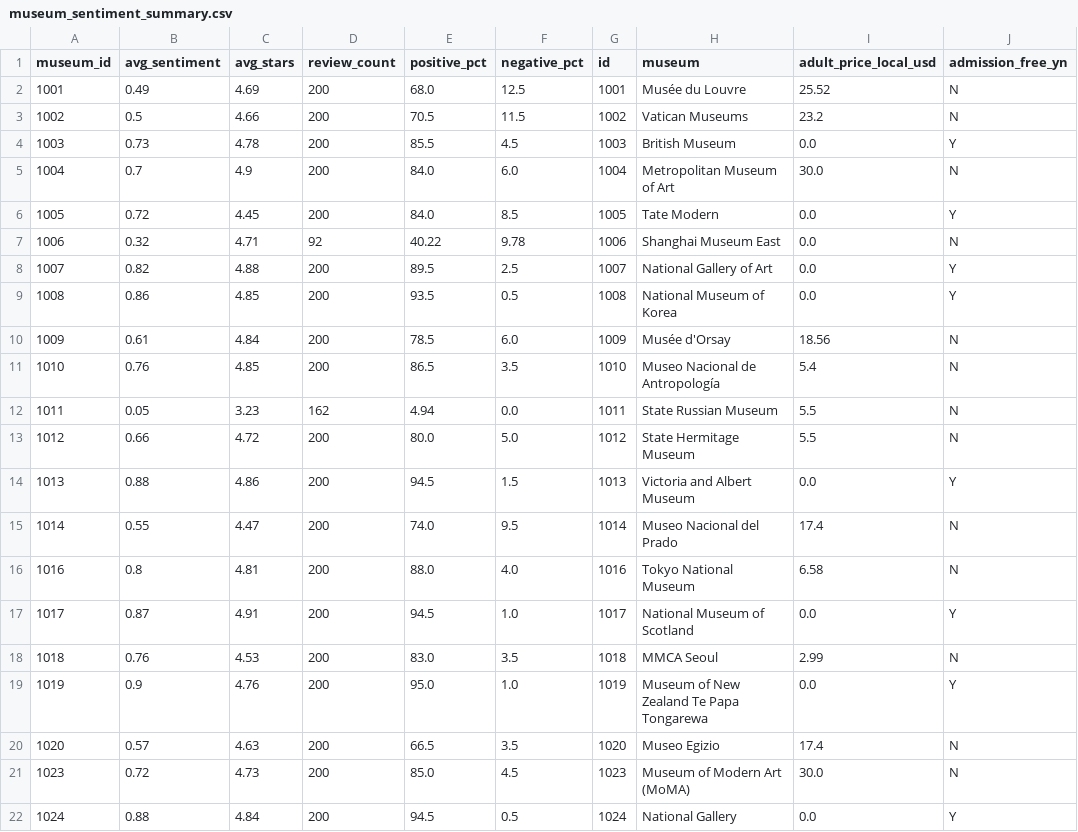
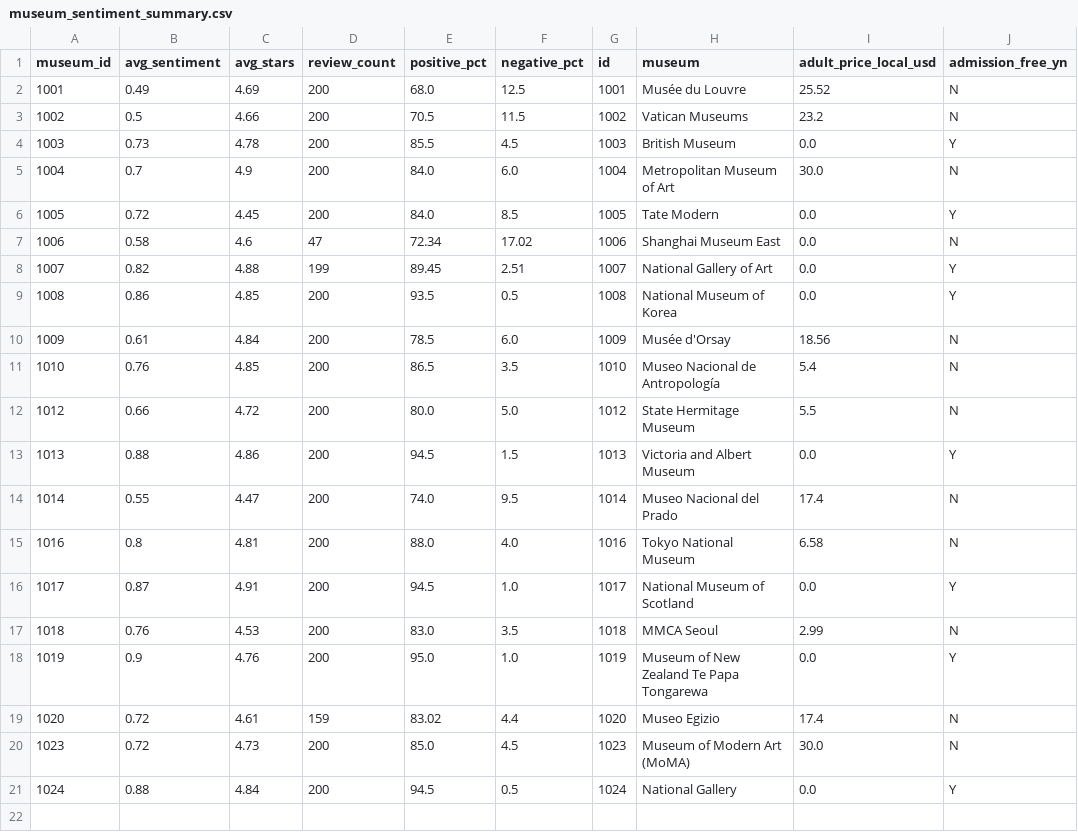
Before and after one commit to bringvotrevin/museum, a CSV file: output/museum_sentiment_summary.csv, drawn as a sheet.

Commit message:
remove 'State Russian Museum' from sentiment analysis

```diff
--- a/output/museum_sentiment_summary.csv
+++ b/output/museum_sentiment_summary.csv
@@ -6,4 +6,4 @@ museum_id,avg_sentiment,avg_stars,review_count,positive_pct,negative_pct,id,muse
 1005,0.72,4.45,200,84.0,8.5,1005,Tate Modern,0.0,Y
-1006,0.32,4.71,92,40.22,9.78,1006,Shanghai Museum East,0.0,N
-1007,0.82,4.88,200,89.5,2.5,1007,National Gallery of Art,0.0,Y
+1006,0.58,4.6,47,72.34,17.02,1006,Shanghai Museum East,0.0,N
+1007,0.82,4.88,199,89.45,2.51,1007,National Gallery of Art,0.0,Y
 1008,0.86,4.85,200,93.5,0.5,1008,National Museum of Korea,0.0,Y
@@ -11,3 +11,2 @@ museum_id,avg_sentiment,avg_stars,review_count,positive_pct,negative_pct,id,muse
 1010,0.76,4.85,200,86.5,3.5,1010,Museo Nacional de Antropología,5.4,N
-1011,0.05,3.23,162,4.94,0.0,1011,State Russian Museum,5.5,N
 1012,0.66,4.72,200,80.0,5.0,1012,State Hermitage Museum,5.5,N
@@ -19,3 +18,3 @@ museum_id,avg_sentiment,avg_stars,review_count,positive_pct,negative_pct,id,muse
 1019,0.9,4.76,200,95.0,1.0,1019,Museum of New Zealand Te Papa Tongarewa,0.0,Y
-1020,0.57,4.63,200,66.5,3.5,1020,Museo Egizio,17.4,N
+1020,0.72,4.61,159,83.02,4.4,1020,Museo Egizio,17.4,N
 1023,0.72,4.73,200,85.0,4.5,1023,Museum of Modern Art (MoMA),30.0,N
```
Also changed, not shown: output/museum_topic_distribution.csv, 2 other files.
